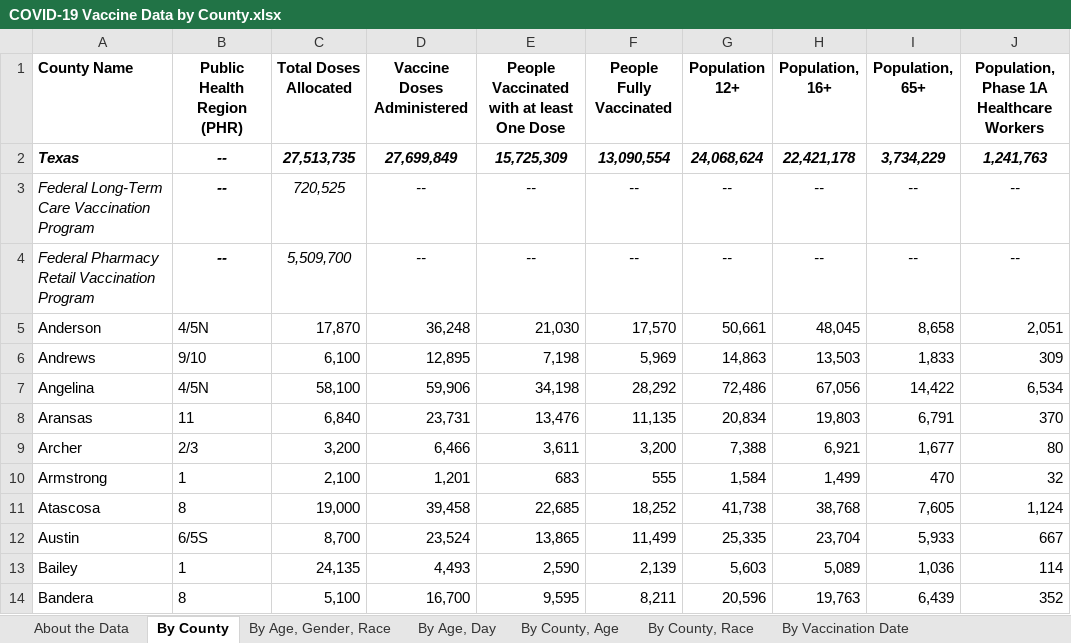
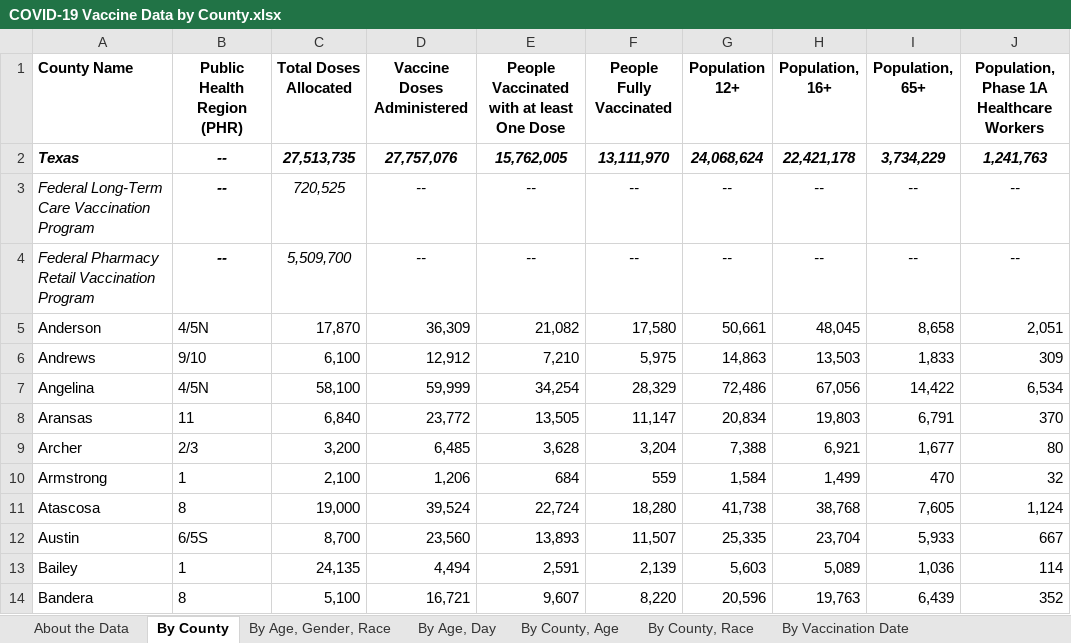
Before and after one commit to Dotdash-Data-Journalism/2021_2022_VWH_covid_worst_10th_percentile, an Excel workbook: COVID-19 Vaccine Data by County.xlsx, sheet By County, drawn as a sheet; only a part is shown; values as stored, in another font and other column widths than the file's, no borders; the diff covers the shown part only; the diff names each change by its address in the sheet, - before the commit and + after, or states it on an @@ line.

```diff
--- a/COVID-19 Vaccine Data by County.xlsx (sheet By County)
+++ b/COVID-19 Vaccine Data by County.xlsx (sheet By County)
-D2 (Vaccine Doses Administered): 27,699,849
+D2 (Vaccine Doses Administered): 27,757,076
-E2: 15,725,309
+E2: 15,762,005
-F2 (People Fully Vaccinated): 13,090,554
+F2 (People Fully Vaccinated): 13,111,970
-D5 (Vaccine Doses Administered): 36,248
+D5 (Vaccine Doses Administered): 36,309
-E5: 21,030
+E5: 21,082
-F5 (People Fully Vaccinated): 17,570
+F5 (People Fully Vaccinated): 17,580
-D6 (Vaccine Doses Administered): 12,895
+D6 (Vaccine Doses Administered): 12,912
-E6: 7,198
+E6: 7,210
-F6 (People Fully Vaccinated): 5,969
+F6 (People Fully Vaccinated): 5,975
-D7 (Vaccine Doses Administered): 59,906
+D7 (Vaccine Doses Administered): 59,999
-E7: 34,198
+E7: 34,254
-F7 (People Fully Vaccinated): 28,292
+F7 (People Fully Vaccinated): 28,329
-D8 (Vaccine Doses Administered): 23,731
+D8 (Vaccine Doses Administered): 23,772
-E8: 13,476
+E8: 13,505
-F8 (People Fully Vaccinated): 11,135
+F8 (People Fully Vaccinated): 11,147
-D9 (Vaccine Doses Administered): 6,466
+D9 (Vaccine Doses Administered): 6,485
-E9: 3,611
+E9: 3,628
-F9 (People Fully Vaccinated): 3,200
+F9 (People Fully Vaccinated): 3,204
-D10 (Vaccine Doses Administered): 1,201
+D10 (Vaccine Doses Administered): 1,206
-E10: 683
+E10: 684
-F10 (People Fully Vaccinated): 555
+F10 (People Fully Vaccinated): 559
-D11 (Vaccine Doses Administered): 39,458
+D11 (Vaccine Doses Administered): 39,524
-E11: 22,685
+E11: 22,724
-F11 (People Fully Vaccinated): 18,252
+F11 (People Fully Vaccinated): 18,280
-D12 (Vaccine Doses Administered): 23,524
+D12 (Vaccine Doses Administered): 23,560
-E12: 13,865
+E12: 13,893
-F12 (People Fully Vaccinated): 11,499
+F12 (People Fully Vaccinated): 11,507
-D13 (Vaccine Doses Administered): 4,493
+D13 (Vaccine Doses Administered): 4,494
-E13: 2,590
+E13: 2,591
-D14 (Vaccine Doses Administered): 16,700
+D14 (Vaccine Doses Administered): 16,721
-E14: 9,595
+E14: 9,607
-F14 (People Fully Vaccinated): 8,211
+F14 (People Fully Vaccinated): 8,220
```
Also changed, not shown: 673 edited cells elsewhere in this sheet, sheet By County, Race, sheet By County, Age, sheet By Vaccination Date, sheet By Age, Day, sheet By Age, Gender, Race, sheet About the Data, 1 other file.
